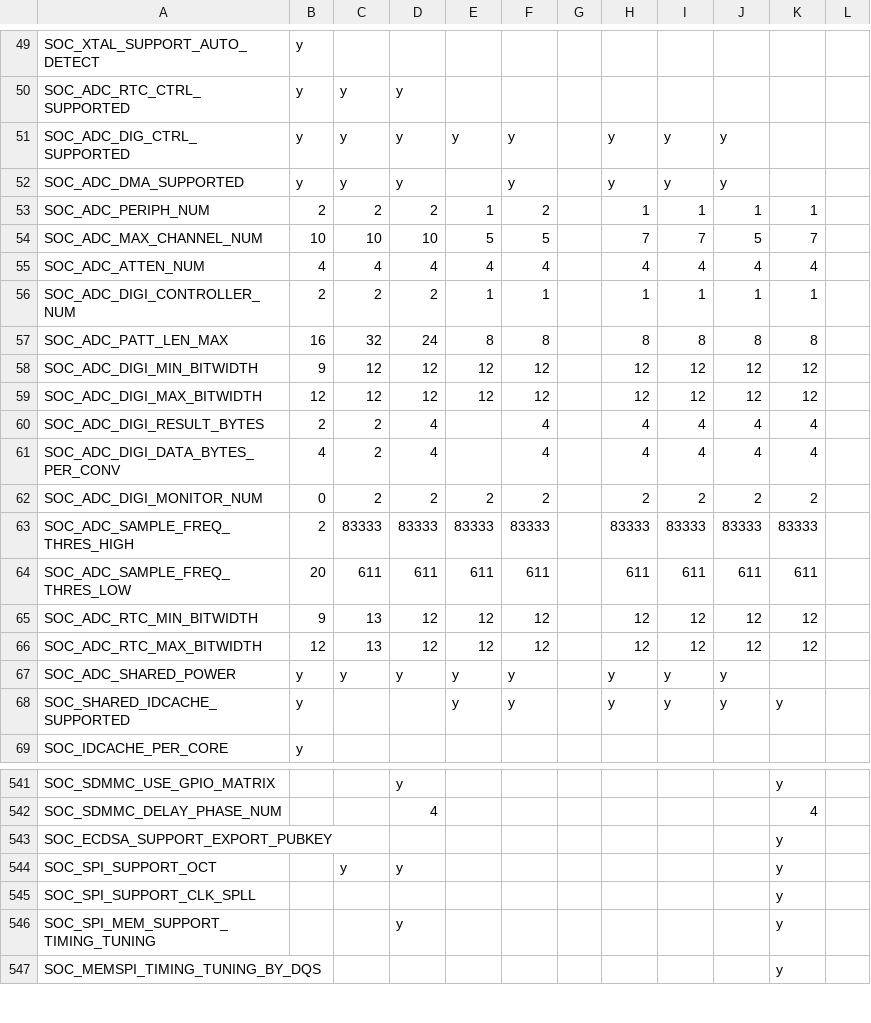
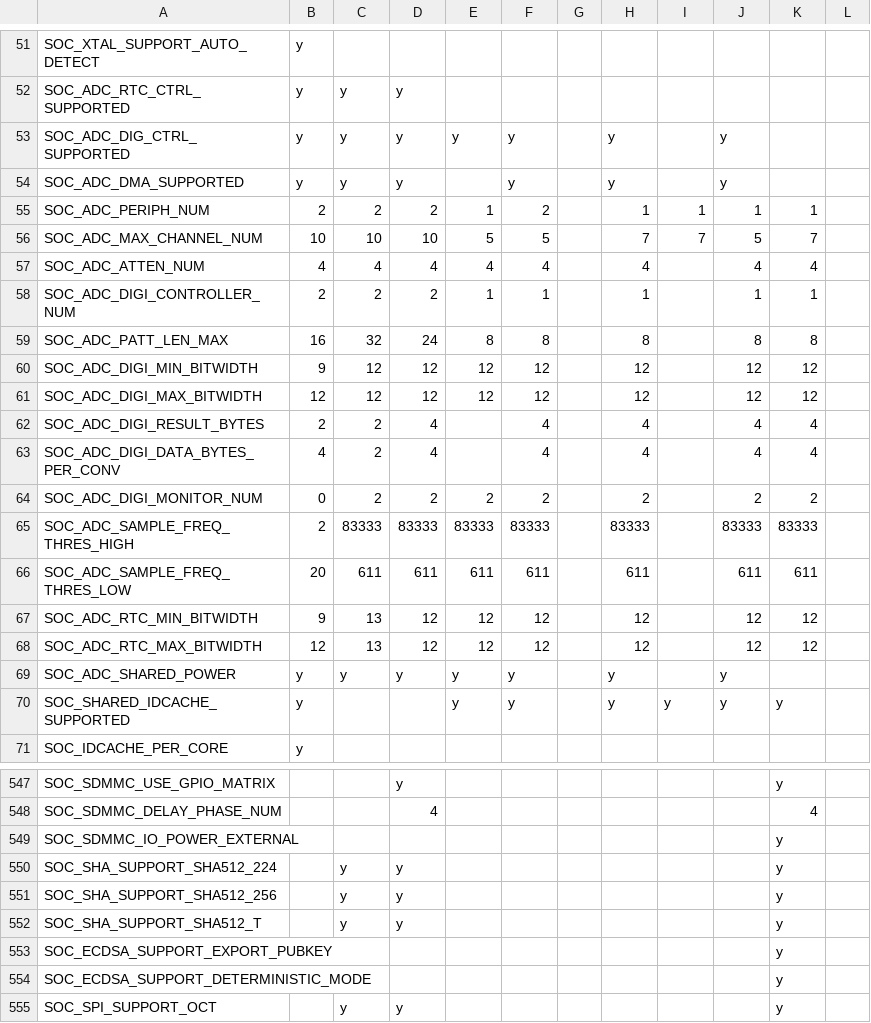
Before and after one commit to tanakamasayuki/ESP-IDF-SoC-Check, a CSV file: soc.csv, drawn as a sheet; only a part is shown, gaps mark what is left out; the shorter side is filled out with more unchanged rows; the diff covers the shown part only.

```diff
--- a/soc.csv
+++ b/soc.csv
@@ -50,19 +52,19 @@ SOC_XTAL_SUPPORT_AUTO_DETECT	y
 SOC_ADC_RTC_CTRL_SUPPORTED	y	y	y									
-SOC_ADC_DIG_CTRL_SUPPORTED	y	y	y	y	y		y	y	y			
-SOC_ADC_DMA_SUPPORTED	y	y	y		y		y	y	y			
+SOC_ADC_DIG_CTRL_SUPPORTED	y	y	y	y	y		y		y			
+SOC_ADC_DMA_SUPPORTED	y	y	y		y		y		y			
 SOC_ADC_PERIPH_NUM	2	2	2	1	2		1	1	1	1		
 SOC_ADC_MAX_CHANNEL_NUM	10	10	10	5	5		7	7	5	7		
-SOC_ADC_ATTEN_NUM	4	4	4	4	4		4	4	4	4		
-SOC_ADC_DIGI_CONTROLLER_NUM	2	2	2	1	1		1	1	1	1		
-SOC_ADC_PATT_LEN_MAX	16	32	24	8	8		8	8	8	8		
-SOC_ADC_DIGI_MIN_BITWIDTH	9	12	12	12	12		12	12	12	12		
-SOC_ADC_DIGI_MAX_BITWIDTH	12	12	12	12	12		12	12	12	12		
-SOC_ADC_DIGI_RESULT_BYTES	2	2	4		4		4	4	4	4		
-SOC_ADC_DIGI_DATA_BYTES_PER_CONV	4	2	4		4		4	4	4	4		
-SOC_ADC_DIGI_MONITOR_NUM	0	2	2	2	2		2	2	2	2		
-SOC_ADC_SAMPLE_FREQ_THRES_HIGH	2	83333	83333	83333	83333		83333	83333	83333	83333		
-SOC_ADC_SAMPLE_FREQ_THRES_LOW	20	611	611	611	611		611	611	611	611		
-SOC_ADC_RTC_MIN_BITWIDTH	9	13	12	12	12		12	12	12	12		
-SOC_ADC_RTC_MAX_BITWIDTH	12	13	12	12	12		12	12	12	12		
-SOC_ADC_SHARED_POWER	y	y	y	y	y		y	y	y			
+SOC_ADC_ATTEN_NUM	4	4	4	4	4		4		4	4		
+SOC_ADC_DIGI_CONTROLLER_NUM	2	2	2	1	1		1		1	1		
+SOC_ADC_PATT_LEN_MAX	16	32	24	8	8		8		8	8		
+SOC_ADC_DIGI_MIN_BITWIDTH	9	12	12	12	12		12		12	12		
+SOC_ADC_DIGI_MAX_BITWIDTH	12	12	12	12	12		12		12	12		
+SOC_ADC_DIGI_RESULT_BYTES	2	2	4		4		4		4	4		
+SOC_ADC_DIGI_DATA_BYTES_PER_CONV	4	2	4		4		4		4	4		
+SOC_ADC_DIGI_MONITOR_NUM	0	2	2	2	2		2		2	2		
+SOC_ADC_SAMPLE_FREQ_THRES_HIGH	2	83333	83333	83333	83333		83333		83333	83333		
+SOC_ADC_SAMPLE_FREQ_THRES_LOW	20	611	611	611	611		611		611	611		
+SOC_ADC_RTC_MIN_BITWIDTH	9	13	12	12	12		12		12	12		
+SOC_ADC_RTC_MAX_BITWIDTH	12	13	12	12	12		12		12	12		
+SOC_ADC_SHARED_POWER	y	y	y	y	y		y		y			
 SOC_SHARED_IDCACHE_SUPPORTED	y			y	y		y	y	y	y		
@@ -542,3 +548,8 @@ SOC_SDMMC_USE_GPIO_MATRIX			y							y
 SOC_SDMMC_DELAY_PHASE_NUM			4							4		
+SOC_SDMMC_IO_POWER_EXTERNAL										y		
+SOC_SHA_SUPPORT_SHA512_224		y	y							y		
+SOC_SHA_SUPPORT_SHA512_256		y	y							y		
+SOC_SHA_SUPPORT_SHA512_T		y	y							y		
 SOC_ECDSA_SUPPORT_EXPORT_PUBKEY										y		
+SOC_ECDSA_SUPPORT_DETERMINISTIC_MODE										y		
 SOC_SPI_SUPPORT_OCT		y	y							y		
```
Also changed, not shown: 10 added rows, 5 removed rows and 35 edited cells elsewhere in this file, 1 other file.
